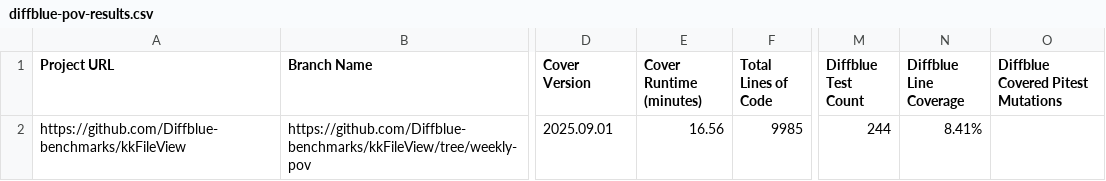
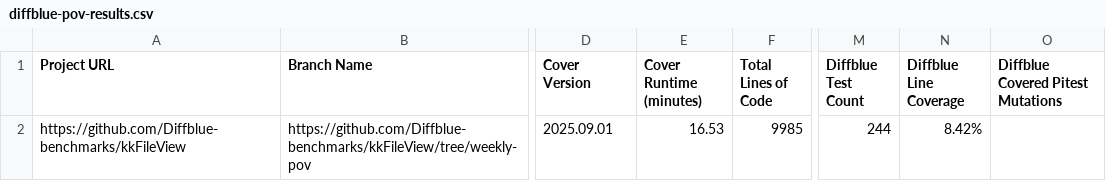
Before and after one commit to Diffblue-benchmarks/kkFileView, a CSV file: diffblue-pov-results.csv, drawn as a sheet; only a part is shown, gaps mark what is left out; the diff names each change by its address in the sheet, - before the commit and + after, or states it on an @@ line.

Commit message:
PoV Tests from Diffblue Cover 2025.09.01

```diff
--- a/diffblue-pov-results.csv
+++ b/diffblue-pov-results.csv
-E2 (Cover Runtime (minutes)): 16.56
+E2 (Cover Runtime (minutes)): 16.53
-N2 (Diffblue Line Coverage): 8.41%
+N2 (Diffblue Line Coverage): 8.42%
```
Also changed, not shown: 3 other files.
